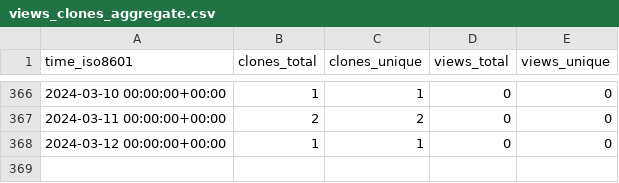
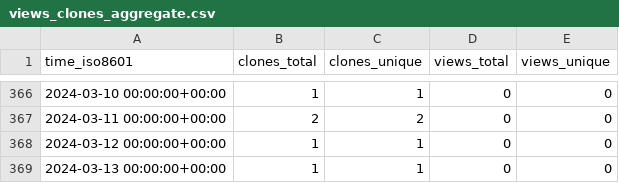
Before and after one commit to yinlinchen/thumbnail_creator, a CSV file: yinlinchen/thumbnail_creator/ghrs-data/views_clones_aggregate.csv, drawn as a sheet; only a part is shown, gaps mark what is left out; the diff names each change by its address in the sheet, - before the commit and + after, or states it on an @@ line.

```diff
--- a/yinlinchen/thumbnail_creator/ghrs-data/views_clones_aggregate.csv
+++ b/yinlinchen/thumbnail_creator/ghrs-data/views_clones_aggregate.csv
+row 369: 2024-03-13 00:00:00+00:00 | 1 | 1 | 0 | 0
```
Also changed, not shown: 1 other file.
